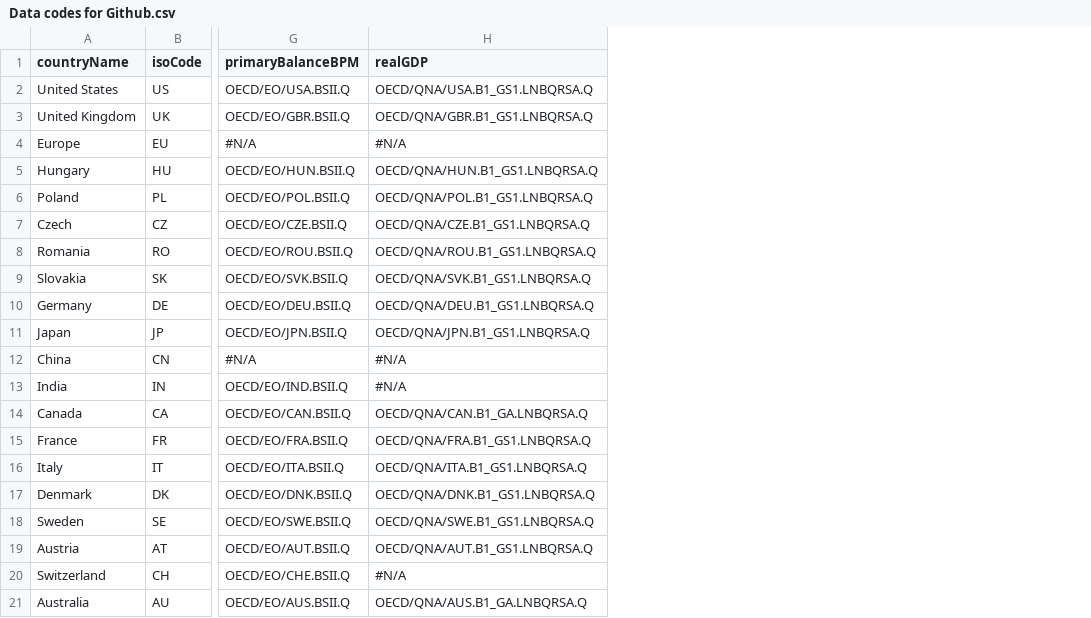
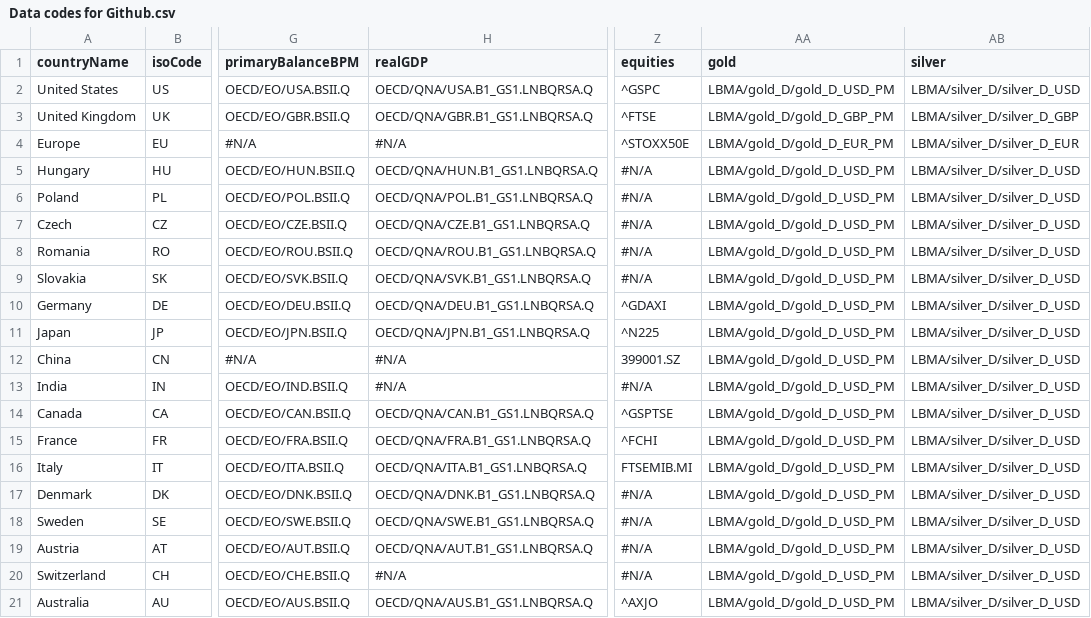
Before and after one commit to jwfrench/RInvCEE, a CSV file: Data codes for Github.csv, drawn as a sheet; only a part is shown, gaps mark what is left out; the diff names each change by its address in the sheet, - before the commit and + after, or states it on an @@ line.

```diff
--- a/Data codes for Github.csv
+++ b/Data codes for Github.csv
+column Z (equities), rows 2-21: ^GSPC | ^FTSE | ^STOXX50E | #N/A | #N/A | #N/A | #N/A | #N/A | ^GDAXI | ^N225 | 399001.SZ | #N/A | ^GSPTSE | ^FCHI | FTSEMIB.MI | #N/A | #N/A | #N/A | #N/A | ^AXJO
+column AA (gold), rows 2-21: LBMA/gold_D/gold_D_USD_PM | LBMA/gold_D/gold_D_GBP_PM | LBMA/gold_D/gold_D_EUR_PM | LBMA/gold_D/gold_D_USD_PM | LBMA/gold_D/gold_D_USD_PM | LBMA/gold_D/gold_D_USD_PM | LBMA/gold_D/gold_D_USD_PM | LBMA/gold_D/gold_D_USD_PM | LBMA/gold_D/gold_D_USD_PM | LBMA/gold_D/gold_D_USD_PM | LBMA/gold_D/gold_D_USD_PM | LBMA/gold_D/gold_D_USD_PM | LBMA/gold_D/gold_D_USD_PM | LBMA/gold_D/gold_D_USD_PM | LBMA/gold_D/gold_D_USD_PM | LBMA/gold_D/gold_D_USD_PM | LBMA/gold_D/gold_D_USD_PM | LBMA/gold_D/gold_D_USD_PM | LBMA/gold_D/gold_D_USD_PM | LBMA/gold_D/gold_D_USD_PM
+column AB (silver), rows 2-21: LBMA/silver_D/silver_D_USD | LBMA/silver_D/silver_D_GBP | LBMA/silver_D/silver_D_EUR | LBMA/silver_D/silver_D_USD | LBMA/silver_D/silver_D_USD | LBMA/silver_D/silver_D_USD | LBMA/silver_D/silver_D_USD | LBMA/silver_D/silver_D_USD | LBMA/silver_D/silver_D_USD | LBMA/silver_D/silver_D_USD | LBMA/silver_D/silver_D_USD | LBMA/silver_D/silver_D_USD | LBMA/silver_D/silver_D_USD | LBMA/silver_D/silver_D_USD | LBMA/silver_D/silver_D_USD | LBMA/silver_D/silver_D_USD | LBMA/silver_D/silver_D_USD | LBMA/silver_D/silver_D_USD | LBMA/silver_D/silver_D_USD | LBMA/silver_D/silver_D_USD
-H14 (realGDP): OECD/QNA/CAN.B1_GA.LNBQRSA.Q
+H14 (realGDP): OECD/QNA/CAN.B1_GS1.LNBQRSA.Q
-H21 (realGDP): OECD/QNA/AUS.B1_GA.LNBQRSA.Q
+H21 (realGDP): OECD/QNA/AUS.B1_GS1.LNBQRSA.Q
```
Also changed, not shown: Data descriptions for Github.csv, Data frequencies for Github.csv, 2 other files.
